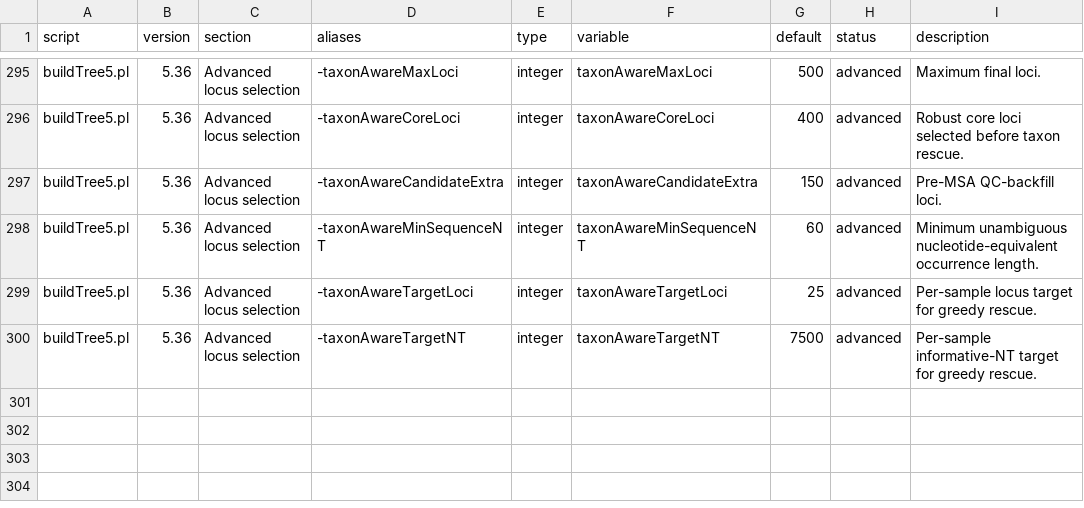
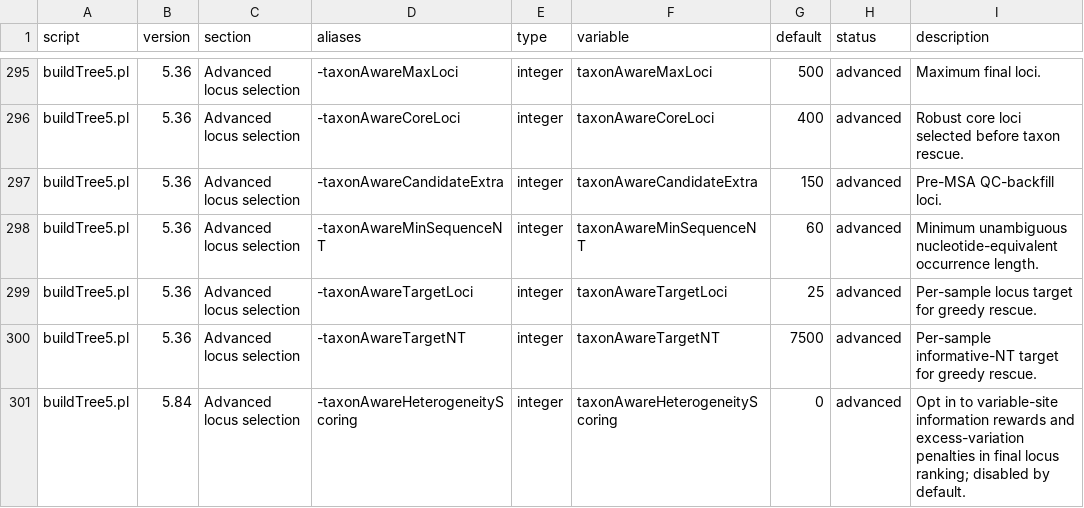
Before and after one commit to hildebra/MATAFILER4, a TSV file: docs/MATAFILER_flag_inventory.tsv, drawn as a sheet; only a part is shown, gaps mark what is left out; the diff names each change by its address in the sheet, - before the commit and + after, or states it on an @@ line.

```diff
--- a/docs/MATAFILER_flag_inventory.tsv
+++ b/docs/MATAFILER_flag_inventory.tsv
+row 301: buildTree5.pl | 5.84 | Advanced locus selection | -taxonAwareHeterogeneityScoring | integer | taxonAwareHeterogeneityScoring | 0 | advanced | Opt in to variable-site information rewards and excess-variation penalties in final locus ranking; disabled by default.
```
Also changed, not shown: 11 other files.
